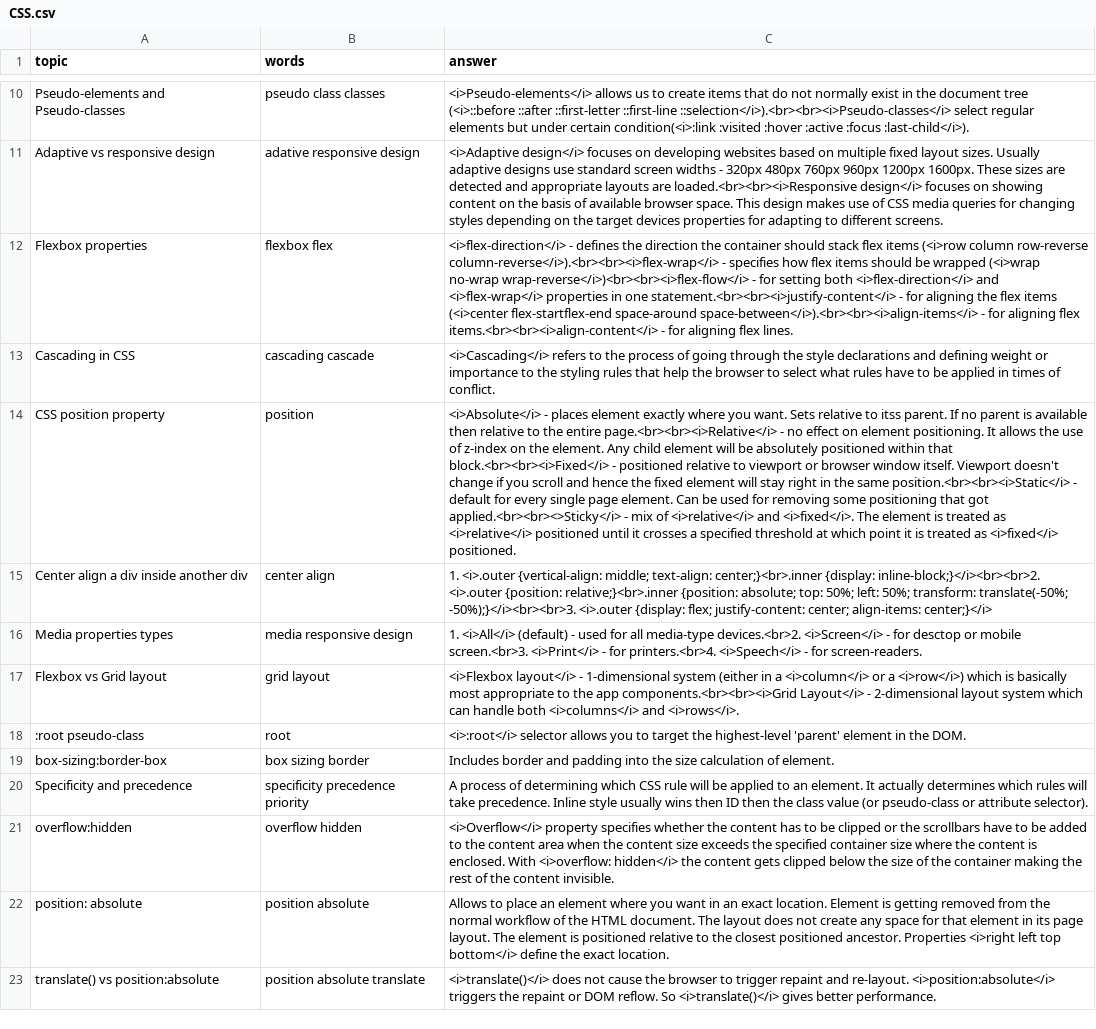
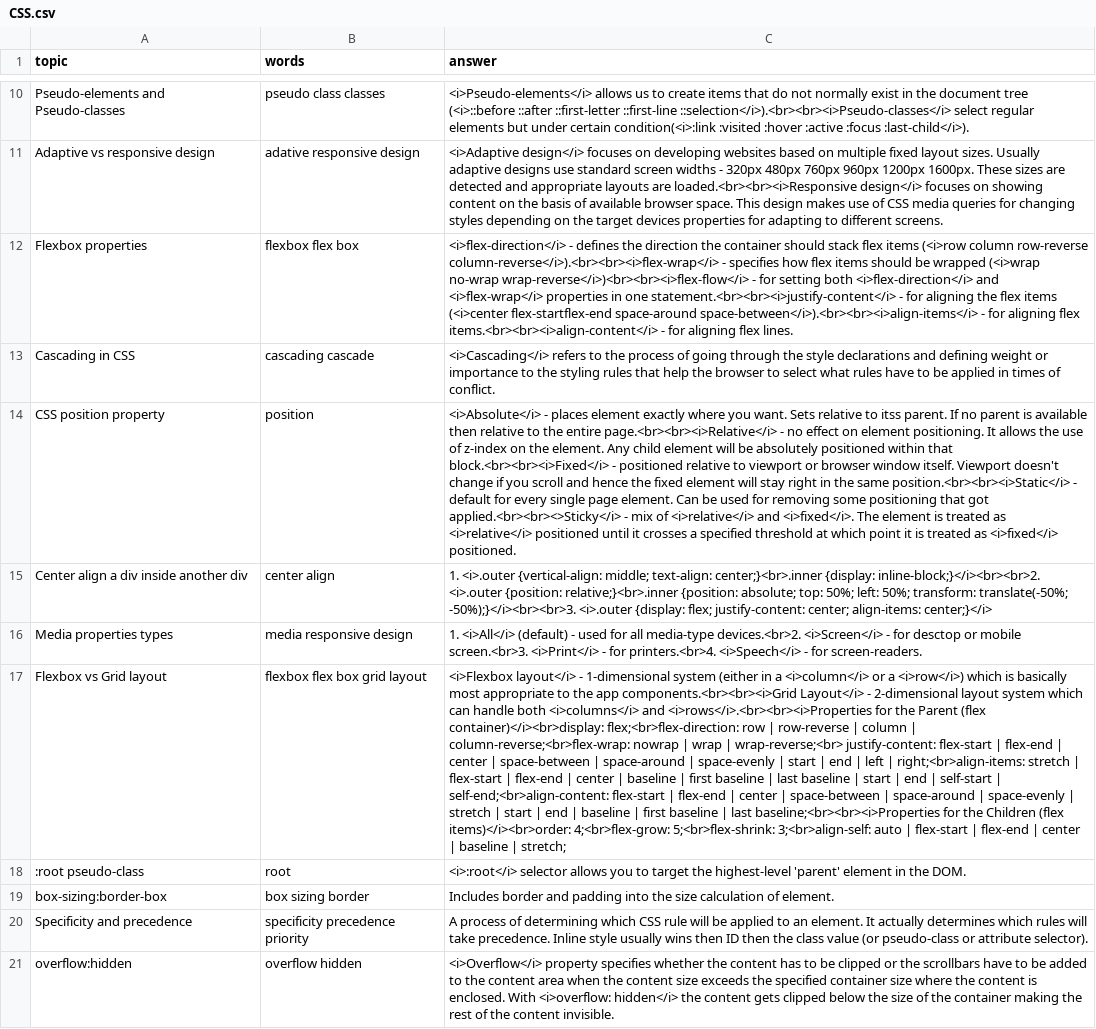
Before and after one commit to DzmitryAlifer/tech-interview-helper, a CSV file: src/assets/CSS.csv, drawn as a sheet; only a part is shown, gaps mark what is left out; the shorter side is filled out with more unchanged rows; the diff names each change by its address in the sheet, - before the commit and + after, or states it on an @@ line.

```diff
--- a/src/assets/CSS.csv
+++ b/src/assets/CSS.csv
-B12 (words): flexbox flex
+B12 (words): flexbox flex box
-B17 (words): grid layout
+B17 (words): flexbox flex box grid layout
-C17 (answer): …<i>columns</i> and <i>rows</i>.
+C17 (answer): …<i>columns</i> and <i>rows</i>.<br><br><i>Properties for the Parent (flex container)</i><br>display: flex;<br>flex-direction: row | row-reverse | column | column-reverse;<br>flex-wrap: nowrap | wrap | wrap-reverse;<br> justify-content: flex-start | flex-end | center | space-between | space-around | space-evenly | start | end | left | right;<br>align-items: stretch | flex-start | flex-end | center | baseline | first baseline | last baseline | start | end | self-start | self-end;<br>align-content: flex-start | flex-end | center | space-between | space-around | space-evenly | stretch | start | end | baseline | first baseline | last baseline;<br><br><i>Properties for the Children (flex items)</i><br>order: 4;<br>flex-grow: 5;<br>flex-shrink: 3;<br>align-self: auto | flex-start | flex-end | center | baseline | stretch;
```
Also changed, not shown: 1 other file.
